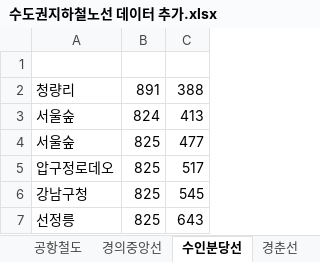
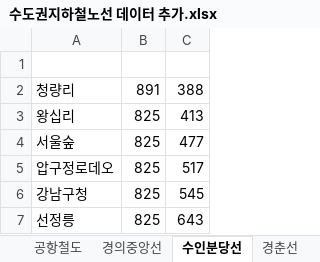
Before and after one commit to Sonw00/Subway_Tk, an Excel workbook: 수도권지하철노선 데이터 추가.xlsx, sheet 수인분당선, drawn as a sheet; only a part is shown; values as stored, in another font and other column widths than the file's, no borders; removed rows and columns are numbered as before the commit, all else as after; the diff names each change by its address in the sheet, - before the commit and + after, or states it on an @@ line.

```diff
--- a/수도권지하철노선 데이터 추가.xlsx (sheet 수인분당선)
+++ b/수도권지하철노선 데이터 추가.xlsx (sheet 수인분당선)
-row 3: 서울숲 | 824 | 413
+row 3: 왕십리 | 825 | 413
```
Also changed, not shown: sheet 경의중앙선, sheet 2호선, sheet 5호선, 2 other files.
